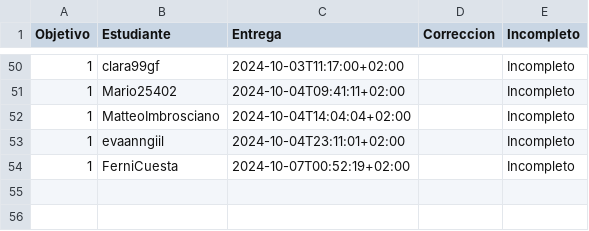
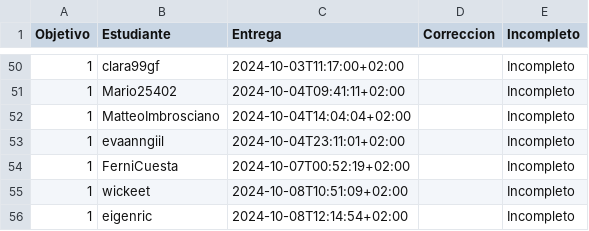
Before and after one commit to pablotl0/IV-, a CSV file: data/fechas-entrega.csv, drawn as a sheet; only a part is shown, gaps mark what is left out.

```diff
--- a/data/fechas-entrega.csv
+++ b/data/fechas-entrega.csv
@@ -54 +54,3 @@ Objetivo;Estudiante;Entrega;Correccion;Incompleto
 1; FerniCuesta;2024-10-07T00:52:19+02:00;;Incompleto
+1; wickeet;2024-10-08T10:51:09+02:00;;Incompleto
+1; eigenric;2024-10-08T12:14:54+02:00;;Incompleto
```
Also changed, not shown: 1 other file.
